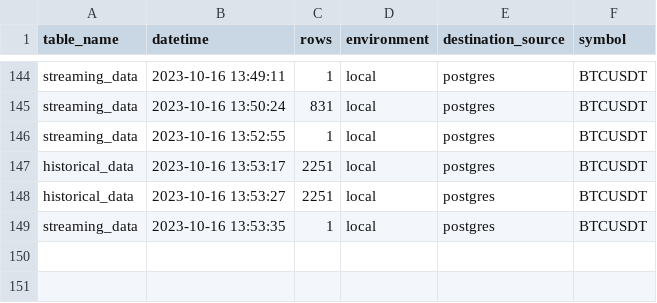
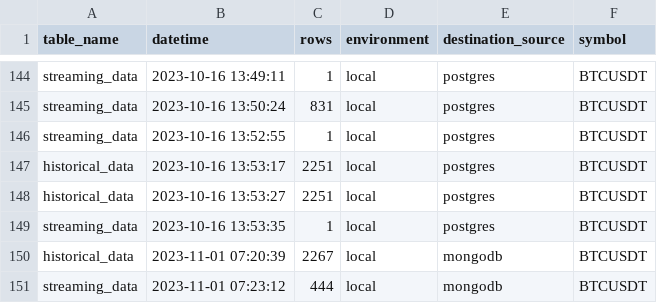
Before and after one commit to oscarcortez/de-opa-1, a CSV file: collect-data/collect_data/logs/history.csv, drawn as a sheet; only a part is shown, gaps mark what is left out.

Commit message:
solved connection with mongodb

```diff
--- a/collect-data/collect_data/logs/history.csv
+++ b/collect-data/collect_data/logs/history.csv
@@ -149 +149,3 @@ historical_data,2023-10-16 13:53:27,2251,local,postgres,BTCUSDT
 streaming_data,2023-10-16 13:53:35,1,local,postgres,BTCUSDT
+historical_data,2023-11-01 07:20:39,2267,local,mongodb,BTCUSDT
+streaming_data,2023-11-01 07:23:12,444,local,mongodb,BTCUSDT
```
Also changed, not shown: 2 other files.
